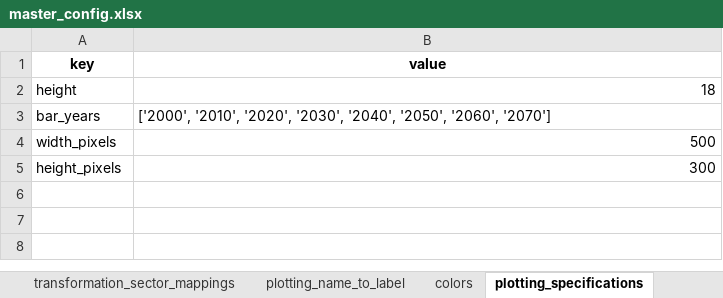
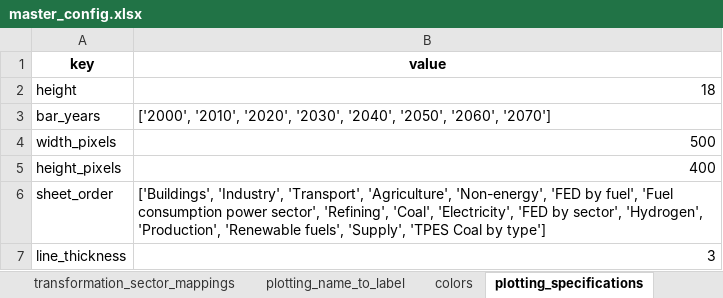
Before and after one commit to asia-pacific-energy-research-centre/9th_edition_visualisation, an Excel workbook: config/master_config.xlsx, sheet plotting_specifications, drawn as a sheet; values as stored, in another font and other column widths than the file's, no borders; the diff names each change by its address in the sheet, - before the commit and + after, or states it on an @@ line.

```diff
--- a/config/master_config.xlsx (sheet plotting_specifications)
+++ b/config/master_config.xlsx (sheet plotting_specifications)
-B5 (value): 300
+B5 (value): 400
+row 6: sheet_order | ['Buildings', 'Industry', 'Transport', 'Agriculture', 'Non-energy', 'FED by fuel', 'Fuel consumption power sector', 'Refining', 'Coal', 'Electricity', 'FED by sector', 'Hydrogen', 'Production', 'Renewable fuels', 'Supply', 'TPES Coal by type']
+row 7: line_thickness | 3
```
Also changed, not shown: sheet table_id_to_chart, sheet colors, sheet fuels_plotting, 7 other files.
